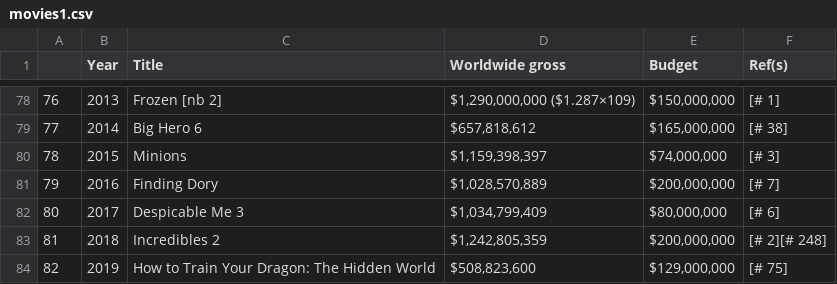
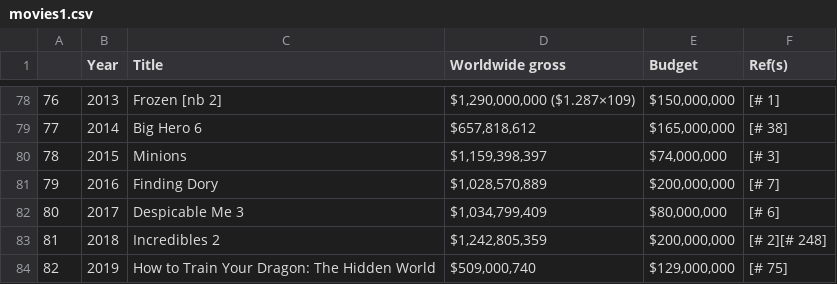
Before and after one commit to rohinimuttur/rohinim.github.io, a CSV file: Week13/Disneyproject/movies1.csv, drawn as a sheet; only a part is shown, gaps mark what is left out.

```diff
--- a/Week13/Disneyproject/movies1.csv
+++ b/Week13/Disneyproject/movies1.csv
@@ -83,2 +83,2 @@
 81,2018,Incredibles 2,"$1,242,805,359","$200,000,000",[# 2][# 248]
-82,2019,How to Train Your Dragon: The Hidden World,"$508,823,600","$129,000,000",[# 75]
+82,2019,How to Train Your Dragon: The Hidden World,"$509,000,740","$129,000,000",[# 75]
```
Also changed, not shown: 2 other files.
